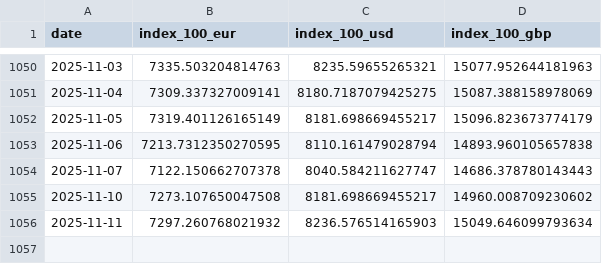
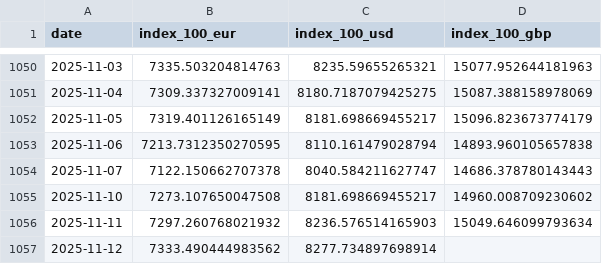
Before and after one commit to bankeronwheels-raph/quilt-outputs, a CSV file: vwce/vwce_price_multi.csv, drawn as a sheet; only a part is shown, gaps mark what is left out.

Commit message:
VWCE nightly: update CSVs

```diff
--- a/vwce/vwce_price_multi.csv
+++ b/vwce/vwce_price_multi.csv
@@ -1056 +1056,2 @@ date,index_100_eur,index_100_usd,index_100_gbp
 2025-11-11,7297.260768021932,8236.576514165903,15049.646099793634
+2025-11-12,7333.490444983562,8277.734897698914,
```
Also changed, not shown: vwce/vwce_price_ytd.csv, vwce/vwce_returns_horizons.csv, 2 other files.
